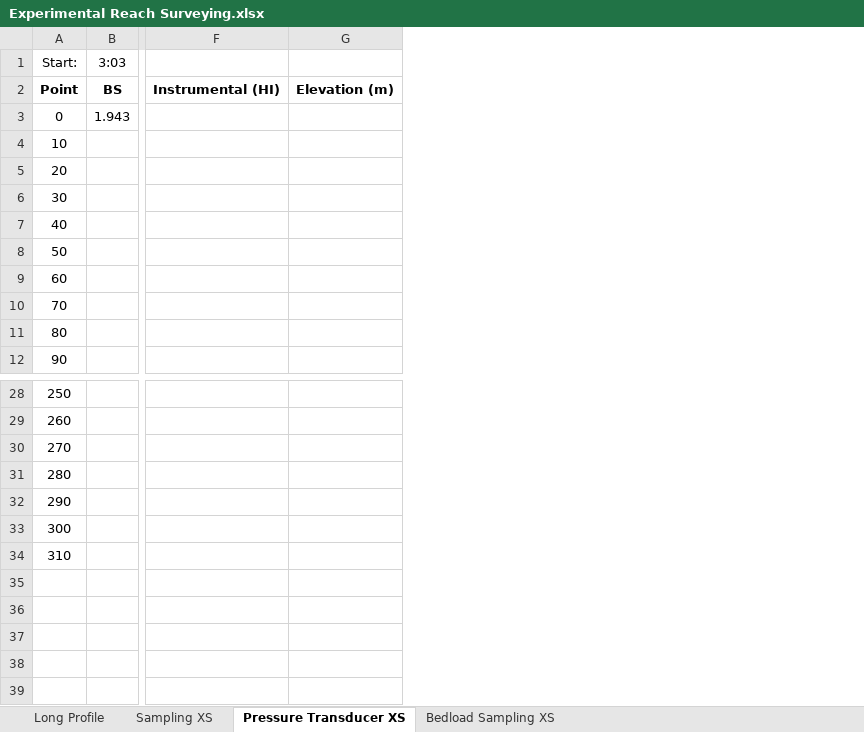
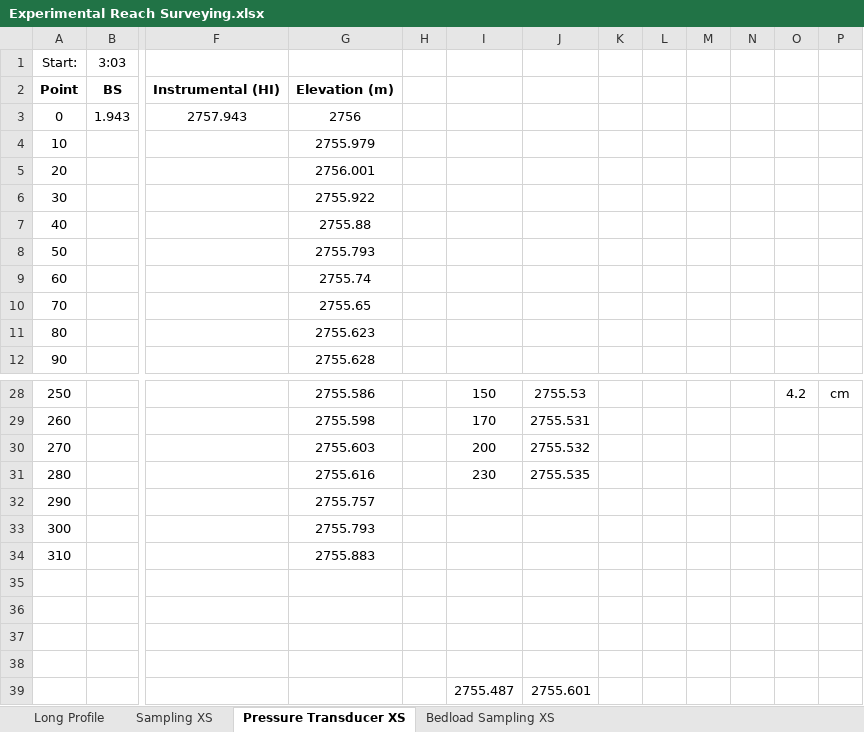
Before and after one commit to nicole-hucke/La_Jara, an Excel workbook: Topography/Experimental_reach_down/Experimental Reach Surveying.xlsx, sheet Pressure Transducer XS, drawn as a sheet; only a part is shown, gaps mark what is left out; values as stored, in another font and other column widths than the file's, no borders; charts and pictures not drawn; removed rows and columns are numbered as before the commit, all else as after; rows hold the shown columns only; the diff names each change by its address in the sheet, - before the commit and + after, or states it on an @@ line.

```diff
--- a/Topography/Experimental_reach_down/Experimental Reach Surveying.xlsx (sheet Pressure Transducer XS)
+++ b/Topography/Experimental_reach_down/Experimental Reach Surveying.xlsx (sheet Pressure Transducer XS)
-column G, row 2: Elevation (m)
+column G, rows 2-12: Elevation (m) | 2756 | 2755.979 | 2756.001 | 2755.922 | 2755.88 | 2755.793 | 2755.74 | 2755.65 | 2755.623 | 2755.628; rows 28-34: 2755.586 | 2755.598 | 2755.603 | 2755.616 | 2755.757 | 2755.793 | 2755.883
+column H, empty
+column I, rows 28-31: 150 | 170 | 200 | 230
+column J, rows 28-31: 2755.53 | 2755.531 | 2755.532 | 2755.535
+column K, empty
+column L, empty
+column M, empty
+column N, empty
+column O, row 28: 4.2
+column P, row 28: cm
-F3: (empty)
+F3: 2757.943
+row 35: (empty)
+row 36: (empty)
+row 37: (empty)
+row 38: (empty)
+row 39:  |  |  |  |  | 2755.487 | 2755.601
```
Also changed, not shown: sheet Long Profile, charts or pictures, Topography/LaJara_TopoSurvey/LaJara_XS_Topography .xlsx, 16 other files.
